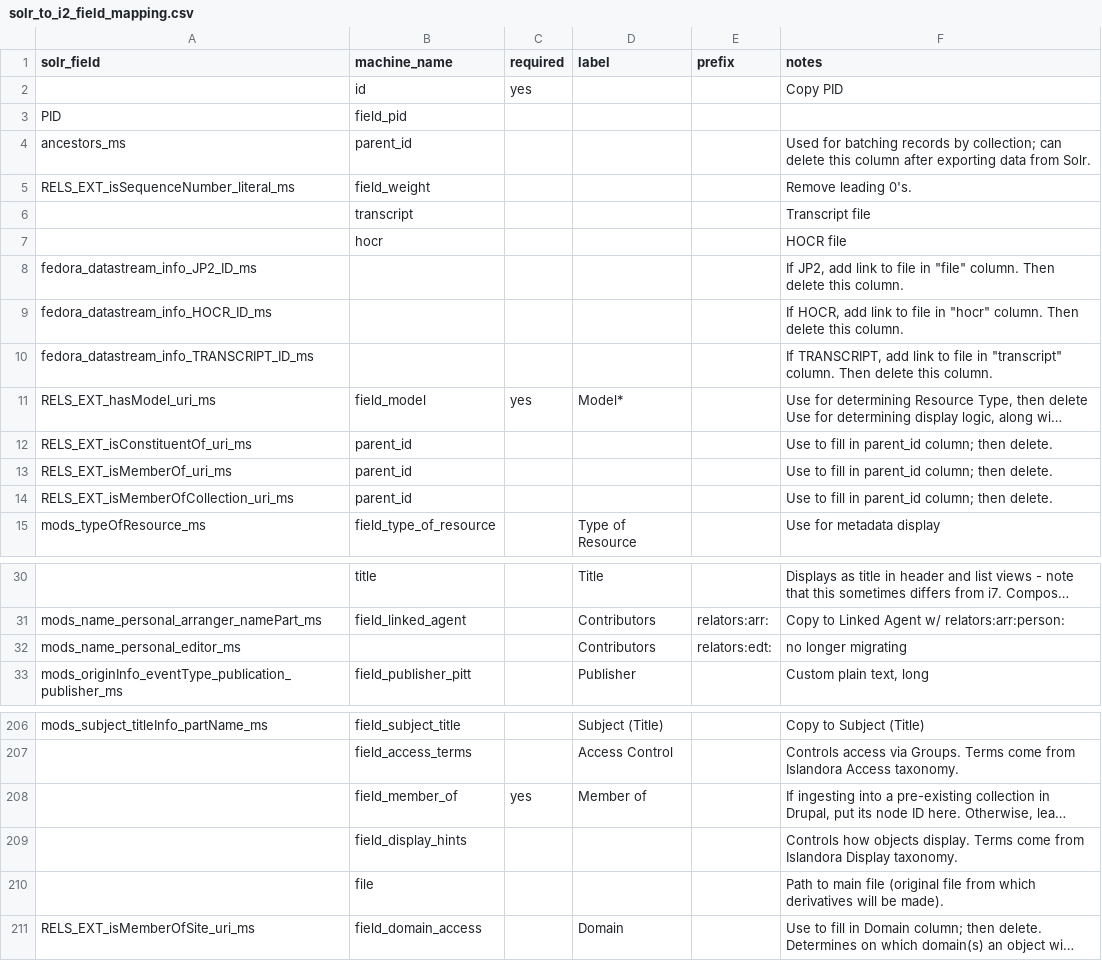
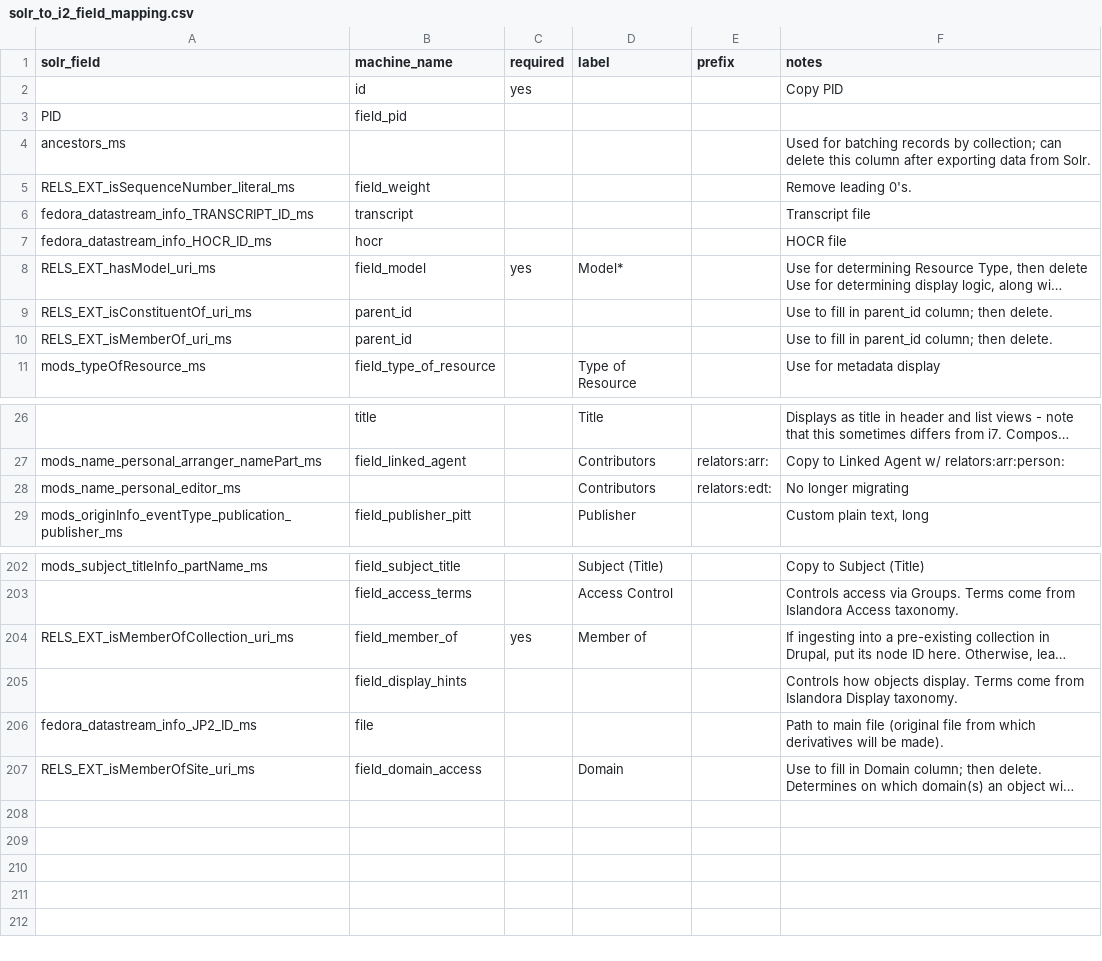
Before and after one commit to uls-mad/islandora_metadata, a CSV file: Migration_Scripts/Schema_Mappings/solr_to_i2_field_mapping.csv, drawn as a sheet; only a part is shown, gaps mark what is left out; long unchanged cells end in …; removed rows and columns are numbered as before the commit, all else as after; the diff names each change by its address in the sheet, - before the commit and + after, or states it on an @@ line.

Commit message:
Add fields + genre prefixes + validation + logging
Fields added:
- 'fedora_datastream_info_HOCR_ID_ms'
- 'fedora_datastream_info_JP2_ID_ms'
- 'fedora_datastream_info_TRANSCRIPT_ID_ms'

- 'parent_id' and 'field_member_of' are now handled separately
- 'field_preservica_date' now converted to EDTF format (no timestamp)

Validation
- Now confirms integer type

Logging
- Now prints traceback

```diff
--- a/Migration_Scripts/Schema_Mappings/solr_to_i2_field_mapping.csv
+++ b/Migration_Scripts/Schema_Mappings/solr_to_i2_field_mapping.csv
-B4 (machine_name): parent_id
+B4 (machine_name): (empty)
-A6 (solr_field): (empty)
+A6 (solr_field): fedora_datastream_info_TRANSCRIPT_ID_ms
-row 7:  | hocr |  |  |  | HOCR file
-row 8: fedora_datastream_info_JP2_ID_ms |  |  |  |  | If JP2, add link to file in "file" column. Then delete this column.
-B7 (machine_name): (empty)
+B7 (machine_name): hocr
-F7 (notes): If HOCR, add link to file in "hocr" column. Then delete this column.
+F7 (notes): HOCR file
-row 10: fedora_datastream_info_TRANSCRIPT_ID_ms |  |  |  |  | If TRANSCRIPT, add link to file in "transcript" column. Then delete this column.
-row 14: RELS_EXT_isMemberOfCollection_uri_ms | parent_id |  |  |  | Use to fill in parent_id column; then delete.
-F28 (notes): no longer migrating
+F28 (notes): No longer migrating
-A204 (solr_field): (empty)
+A204 (solr_field): RELS_EXT_isMemberOfCollection_uri_ms
-A206 (solr_field): (empty)
+A206 (solr_field): fedora_datastream_info_JP2_ID_ms
```
Also changed, not shown: 2 other files.
